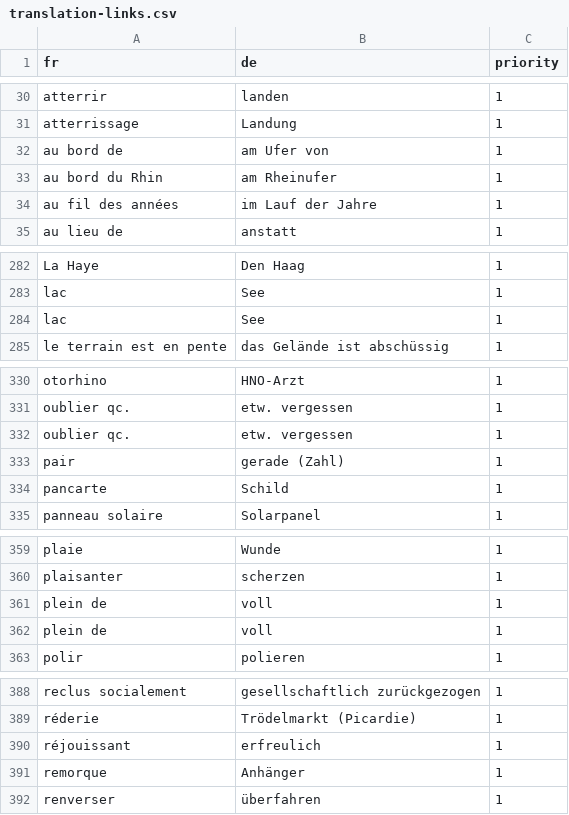
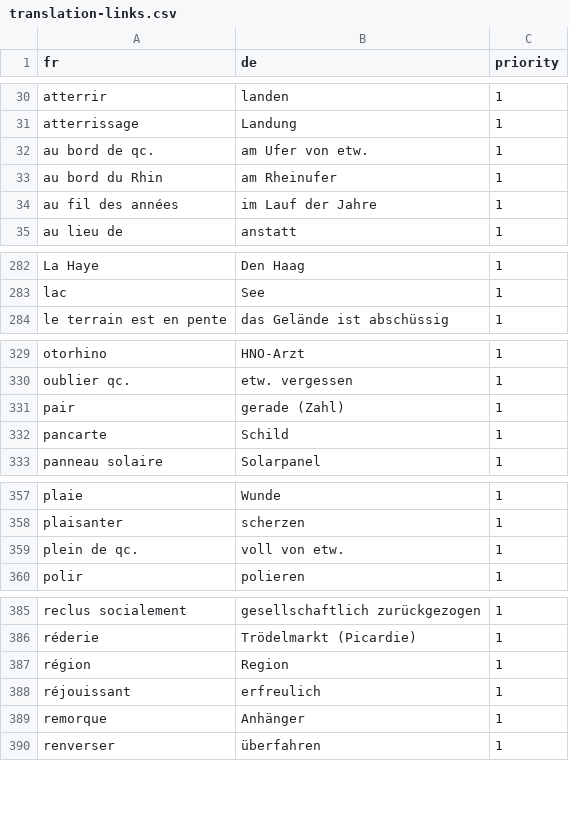
Before and after one commit to joscco/French, a CSV file: public/data/translation-links.csv, drawn as a sheet; only a part is shown, gaps mark what is left out; the diff covers the shown part only.

```diff
--- a/public/data/translation-links.csv
+++ b/public/data/translation-links.csv
@@ -31,3 +31,3 @@ atterrir;landen;1
 atterrissage;Landung;1
-au bord de;am Ufer von;1
+au bord de qc.;am Ufer von etw.;1
 au bord du Rhin;am Rheinufer;1
@@ -283,3 +283,2 @@ La Haye;Den Haag;1
 lac;See;1
-lac;See;1
 le terrain est en pente;das Gelände ist abschüssig;1
@@ -331,3 +330,2 @@ otorhino;HNO-Arzt;1
 oublier qc.;etw. vergessen;1
-oublier qc.;etw. vergessen;1
 pair;gerade (Zahl);1
@@ -360,4 +358,3 @@ plaie;Wunde;1
 plaisanter;scherzen;1
-plein de;voll;1
-plein de;voll;1
+plein de qc.;voll von etw.;1
 polir;polieren;1
@@ -389,2 +386,3 @@ reclus socialement;gesellschaftlich zurückgezogen;1
 réderie;Trödelmarkt (Picardie);1
+région;Region;1
 réjouissant;erfreulich;1
```
Also changed, not shown: 2 edited cells elsewhere in this file, 19 other files.
